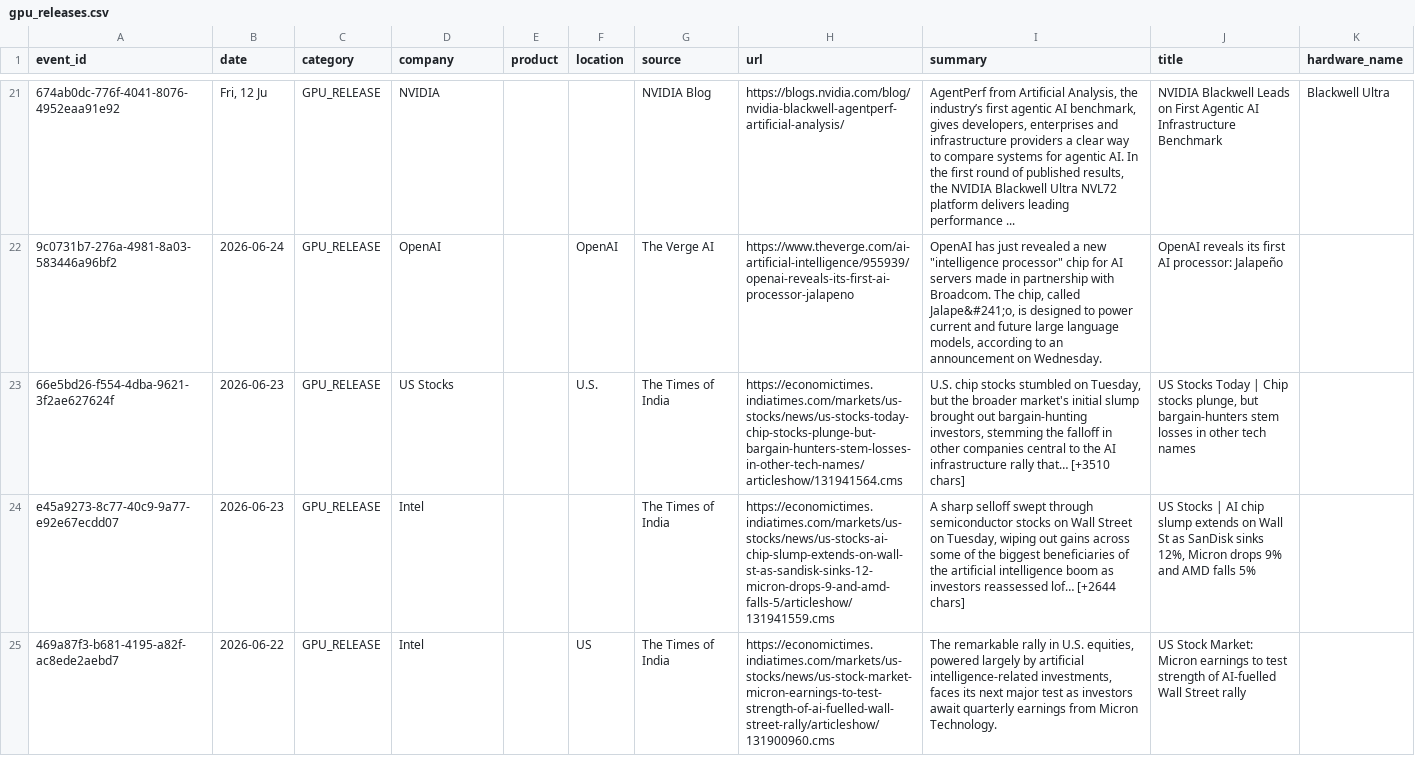
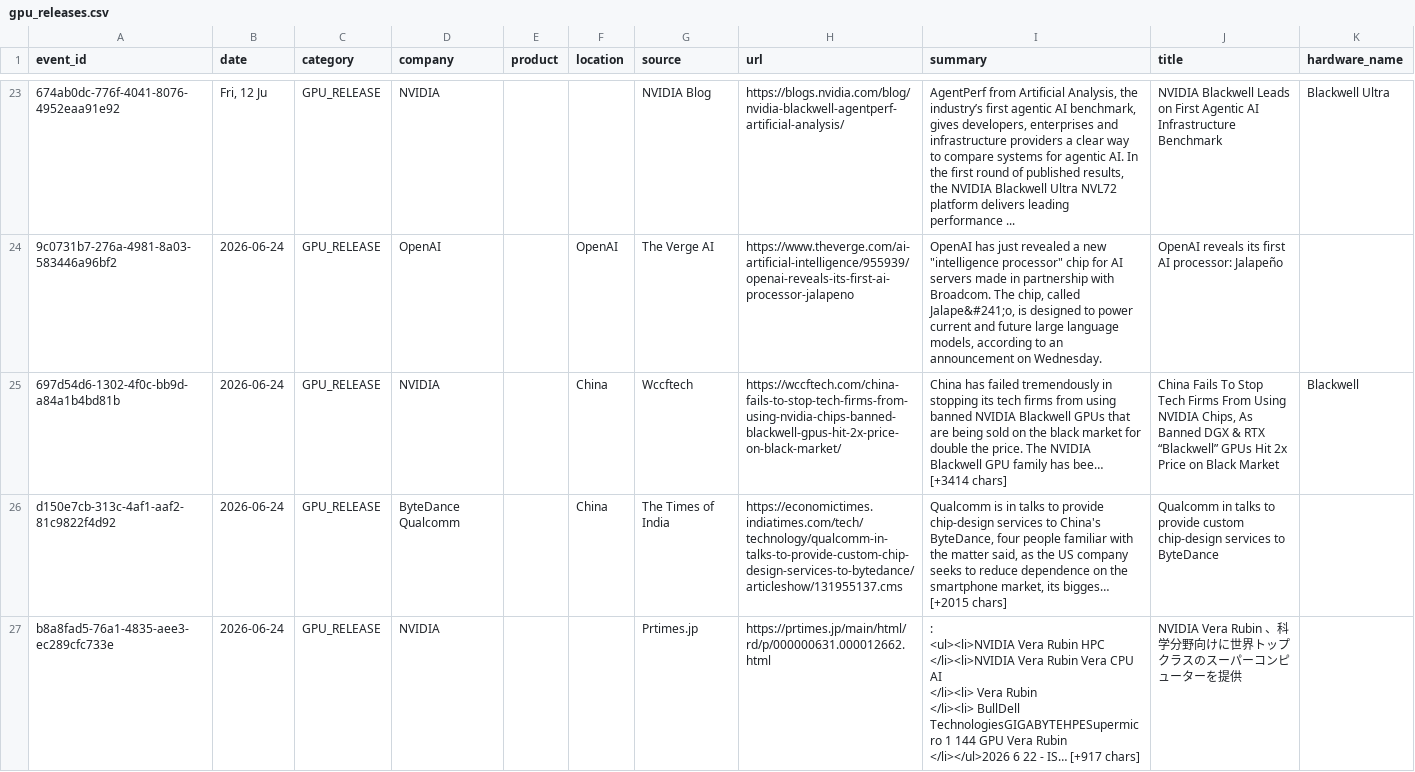
Before and after one commit to srikarreddyram/AI_radar, a CSV file: aggregated/gpu_releases.csv, drawn as a sheet; only a part is shown, gaps mark what is left out; the shorter side is filled out with more unchanged rows; ↵ is a line break in a cell; the diff covers the shown part only; the diff names each change by its address in the sheet, - before the commit and + after, or states it on an @@ line.

Commit message:
📊 aggregated datasets updated (1314 total)

```diff
--- a/aggregated/gpu_releases.csv
+++ b/aggregated/gpu_releases.csv
+row 25: 697d54d6-1302-4f0c-bb9d-a84a1b4bd81b | 2026-06-24 | GPU_RELEASE | NVIDIA |  | China | Wccftech | https://wccftech.com/china-fails-to-stop-tech-firms-from-using-nvidia-chips-banned-blackwell-gpus-hit-2x-price-on-black-market/ | China has failed tremendously in stopping its tech firms from using banned NVIDIA Blackwell GPUs that are being sold on the black market for double the price. The NVIDIA Blackwell GPU family has bee… [+3414 chars] | China Fails To Stop Tech Firms From Using NVIDIA Chips, As Banned DGX & RTX “Blackwell” GPUs Hit 2x Price on Black Market | Blackwell
+row 26: d150e7cb-313c-4af1-aaf2-81c9822f4d92 | 2026-06-24 | GPU_RELEASE | ByteDance Qualcomm |  | China | The Times of India | https://economictimes.indiatimes.com/tech/technology/qualcomm-in-talks-to-provide-custom-chip-design-services-to-bytedance/articleshow/131955137.cms | Qualcomm is in talks to provide chip-design services to China's ByteDance, four people familiar with the matter said, as the US company seeks to reduce dependence on the smartphone market, its bigges… [+2015 chars] | Qualcomm in talks to provide custom chip-design services to ByteDance
+row 27: b8a8fad5-76a1-4835-aee3-ec289cfc733e | 2026-06-24 | GPU_RELEASE | NVIDIA |  |  | Prtimes.jp | https://prtimes.jp/main/html/rd/p/000000631.000012662.html | : ↵ <ul><li>NVIDIA Vera Rubin HPC ↵ </li><li>NVIDIA Vera Rubin Vera CPU AI ↵ </li><li> Vera Rubin ↵ </li><li> BullDell TechnologiesGIGABYTEHPESupermicro 1 144 GPU Vera Rubin ↵ </li></ul>2026 6 22 - IS… [+917 chars] | NVIDIA Vera Rubin 、科学分野向けに世界トップクラスのスーパーコンピューターを提供
```
Also changed, not shown: 5 added rows elsewhere in this file, aggregated/funding_rounds.csv, aggregated/outages.csv, 3 other files.
